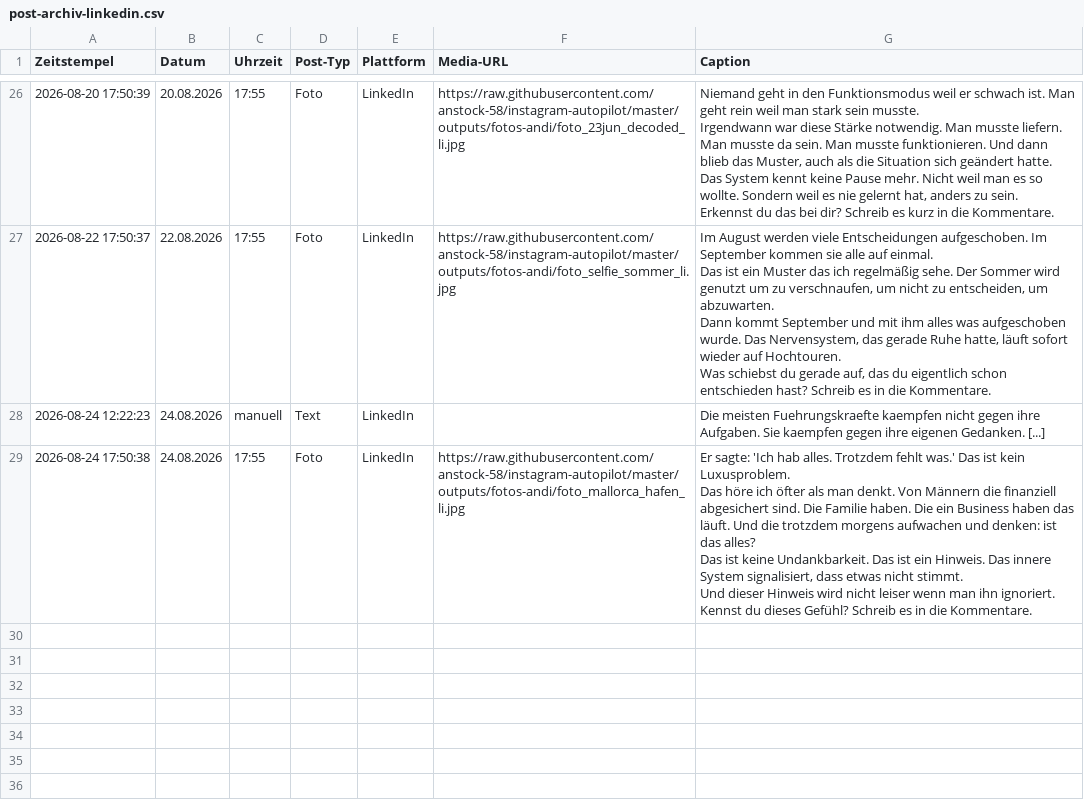
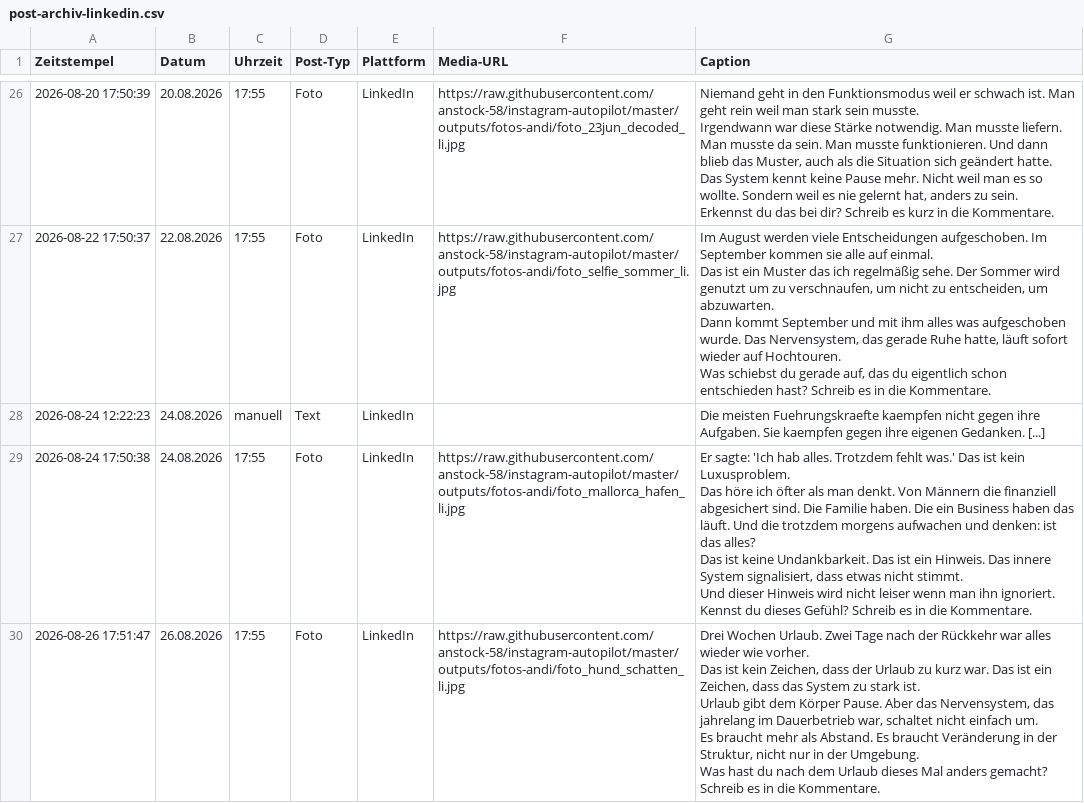
Before and after one commit to anstock-58/instagram-autopilot, a CSV file: outputs/post-archiv-linkedin.csv, drawn as a sheet; only a part is shown, gaps mark what is left out.

Commit message:
Auto: LinkedIn Posts gepostet 26.08.2026

```diff
--- a/outputs/post-archiv-linkedin.csv
+++ b/outputs/post-archiv-linkedin.csv
@@ -260 +260,10 @@ Und dieser Hinweis wird nicht leiser wenn man ihn ignoriert.
 Kennst du dieses Gefühl? Schreib es in die Kommentare."
+"2026-08-26 17:51:47","26.08.2026","17:55","Foto","LinkedIn","https://raw.githubusercontent.com/anstock-58/instagram-autopilot/master/outputs/fotos-andi/foto_hund_schatten_li.jpg","Drei Wochen Urlaub. Zwei Tage nach der Rückkehr war alles wieder wie vorher.
+
+Das ist kein Zeichen, dass der Urlaub zu kurz war. Das ist ein Zeichen, dass das System zu stark ist.
+
+Urlaub gibt dem Körper Pause. Aber das Nervensystem, das jahrelang im Dauerbetrieb war, schaltet nicht einfach um.
+
+Es braucht mehr als Abstand. Es braucht Veränderung in der Struktur, nicht nur in der Umgebung.
+
+Was hast du nach dem Urlaub dieses Mal anders gemacht? Schreib es in die Kommentare."
```
Also changed, not shown: outputs/contentplan_linkedin_august_v1.csv, 2 other files.
